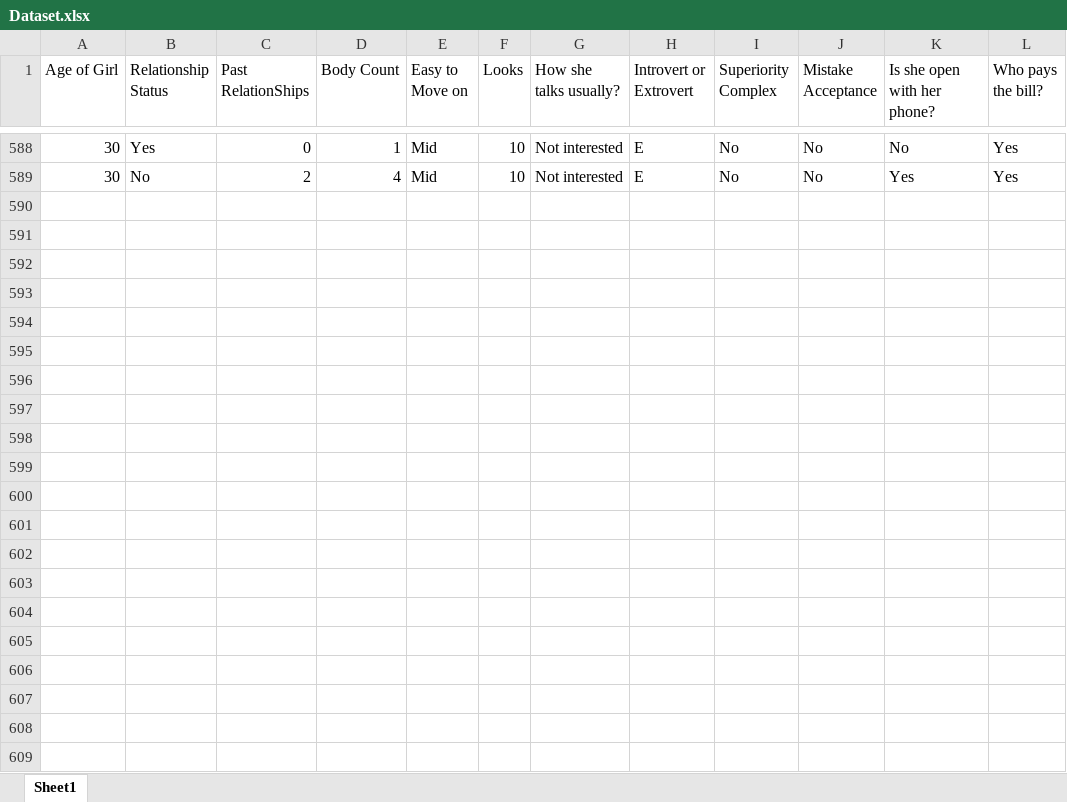
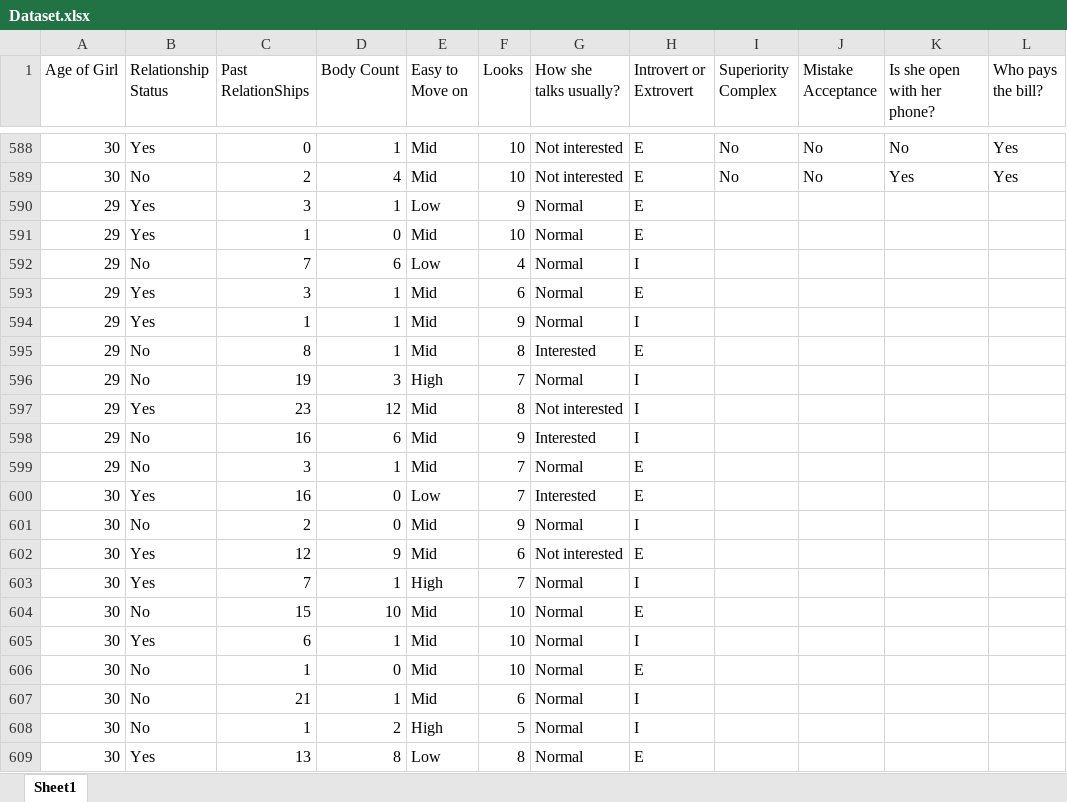
Before and after one commit to 13siddhu/Red-Flag-Detection, an Excel workbook: Dataset.xlsx, sheet Sheet1, drawn as a sheet; only a part is shown, gaps mark what is left out; values as stored, in another font and other column widths than the file's, no borders; rows hold the shown columns only; the diff names each change by its address in the sheet, - before the commit and + after, or states it on an @@ line.

```diff
--- a/Dataset.xlsx (sheet Sheet1)
+++ b/Dataset.xlsx (sheet Sheet1)
+row 590: 29 | Yes | 3 | 1 | Low | 9 | Normal | E
+row 591: 29 | Yes | 1 | 0 | Mid | 10 | Normal | E
+row 592: 29 | No | 7 | 6 | Low | 4 | Normal | I
+row 593: 29 | Yes | 3 | 1 | Mid | 6 | Normal | E
+row 594: 29 | Yes | 1 | 1 | Mid | 9 | Normal | I
+row 595: 29 | No | 8 | 1 | Mid | 8 | Interested | E
+row 596: 29 | No | 19 | 3 | High | 7 | Normal | I
+row 597: 29 | Yes | 23 | 12 | Mid | 8 | Not interested | I
+row 598: 29 | No | 16 | 6 | Mid | 9 | Interested | I
+row 599: 29 | No | 3 | 1 | Mid | 7 | Normal | E
+row 600: 30 | Yes | 16 | 0 | Low | 7 | Interested | E
+row 601: 30 | No | 2 | 0 | Mid | 9 | Normal | I
+row 602: 30 | Yes | 12 | 9 | Mid | 6 | Not interested | E
+row 603: 30 | Yes | 7 | 1 | High | 7 | Normal | I
+row 604: 30 | No | 15 | 10 | Mid | 10 | Normal | E
+row 605: 30 | Yes | 6 | 1 | Mid | 10 | Normal | I
+row 606: 30 | No | 1 | 0 | Mid | 10 | Normal | E
+row 607: 30 | No | 21 | 1 | Mid | 6 | Normal | I
+row 608: 30 | No | 1 | 2 | High | 5 | Normal | I
+row 609: 30 | Yes | 13 | 8 | Low | 8 | Normal | E
```
Also changed, not shown: 1 other file.
